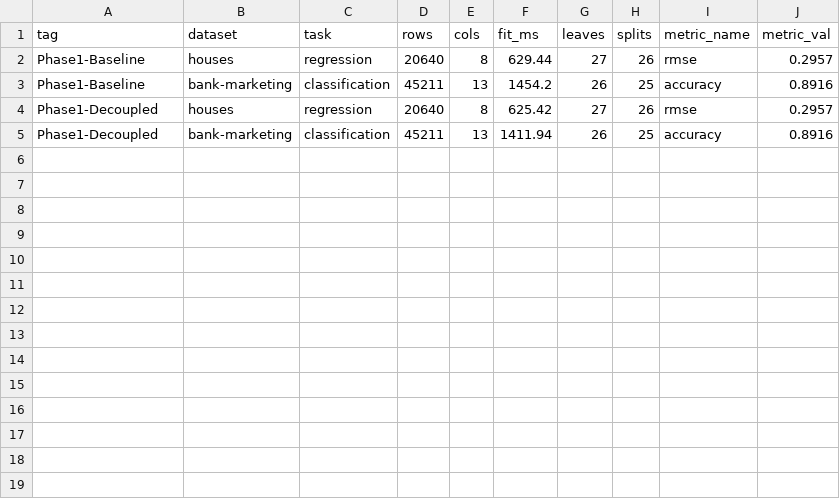
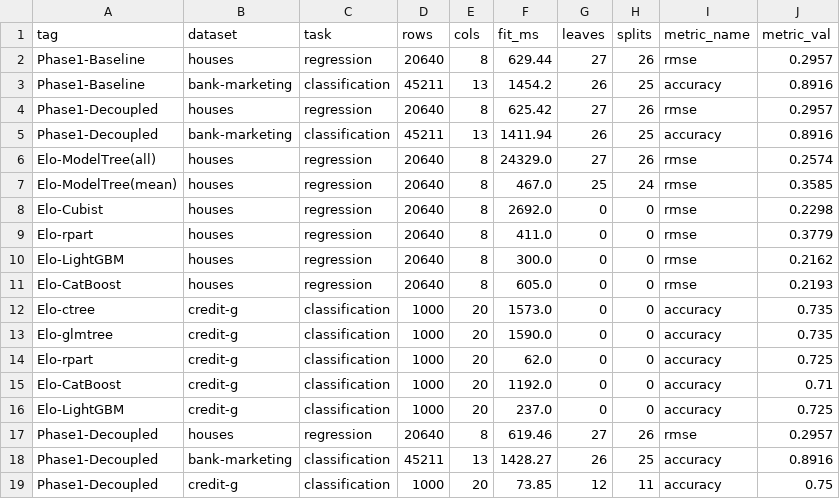
Before and after one commit to jkapila/mltreelib, a CSV file: benchmarks/optimization_tracker.csv, drawn as a sheet; the diff names each change by its address in the sheet, - before the commit and + after, or states it on an @@ line.

Commit message:
Seed historic Elo leaderboard baselines in optimization tracker
- Ingest historic Elo scores from benchmarks/elo_scores.csv (houses) and benchmarks/elo_cla_scores.csv (credit-g).
- Add credit-g (1,000 rows, 20 features) alongside bank-marketing (45,211 rows) and houses (20,640 rows).
- Phase 1 ModelTree achieves 619.5ms on houses (39.3x faster than historic ModelTree 24.3s) and 73.9ms on credit-g with 75.0% accuracy.

```diff
--- a/benchmarks/optimization_tracker.csv
+++ b/benchmarks/optimization_tracker.csv
+row 6: Elo-ModelTree(all) | houses | regression | 20640 | 8 | 24329.0 | 27 | 26 | rmse | 0.2574
+row 7: Elo-ModelTree(mean) | houses | regression | 20640 | 8 | 467.0 | 25 | 24 | rmse | 0.3585
+row 8: Elo-Cubist | houses | regression | 20640 | 8 | 2692.0 | 0 | 0 | rmse | 0.2298
+row 9: Elo-rpart | houses | regression | 20640 | 8 | 411.0 | 0 | 0 | rmse | 0.3779
+row 10: Elo-LightGBM | houses | regression | 20640 | 8 | 300.0 | 0 | 0 | rmse | 0.2162
+row 11: Elo-CatBoost | houses | regression | 20640 | 8 | 605.0 | 0 | 0 | rmse | 0.2193
+row 12: Elo-ctree | credit-g | classification | 1000 | 20 | 1573.0 | 0 | 0 | accuracy | 0.735
+row 13: Elo-glmtree | credit-g | classification | 1000 | 20 | 1590.0 | 0 | 0 | accuracy | 0.735
+row 14: Elo-rpart | credit-g | classification | 1000 | 20 | 62.0 | 0 | 0 | accuracy | 0.725
+row 15: Elo-CatBoost | credit-g | classification | 1000 | 20 | 1192.0 | 0 | 0 | accuracy | 0.71
+row 16: Elo-LightGBM | credit-g | classification | 1000 | 20 | 237.0 | 0 | 0 | accuracy | 0.725
+row 17: Phase1-Decoupled | houses | regression | 20640 | 8 | 619.46 | 27 | 26 | rmse | 0.2957
+row 18: Phase1-Decoupled | bank-marketing | classification | 45211 | 13 | 1428.27 | 26 | 25 | accuracy | 0.8916
+row 19: Phase1-Decoupled | credit-g | classification | 1000 | 20 | 73.85 | 12 | 11 | accuracy | 0.75
```
Also changed, not shown: 1 other file.
